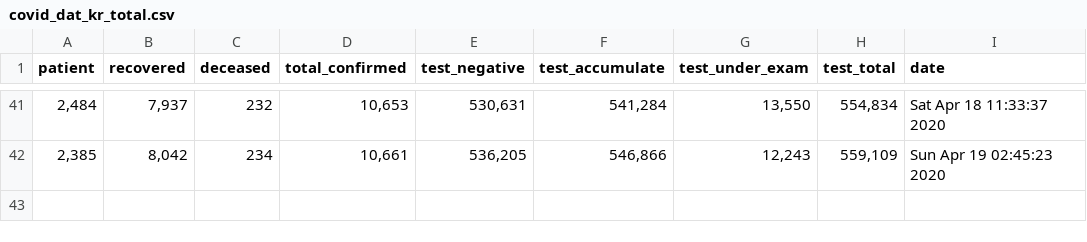
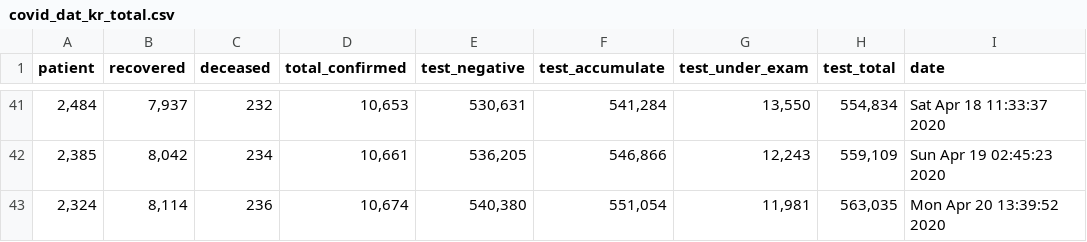
Before and after one commit to KKodiac/Covid19_Stats, a CSV file: Covid19/Data/Korea/covid_dat_kr_total.csv, drawn as a sheet; only a part is shown, gaps mark what is left out; the diff names each change by its address in the sheet, - before the commit and + after, or states it on an @@ line.

```diff
--- a/Covid19/Data/Korea/covid_dat_kr_total.csv
+++ b/Covid19/Data/Korea/covid_dat_kr_total.csv
+row 43: 2,324 | 8,114 | 236 | 10,674 | 540,380 | 551,054 | 11,981 | 563,035 | Mon Apr 20 13:39:52 2020
```
Also changed, not shown: Covid19/Data/Korea/covid_dat_kr_region.csv, Covid19/Data/Korea/covid_dat_seoul.csv, 16 other files.
